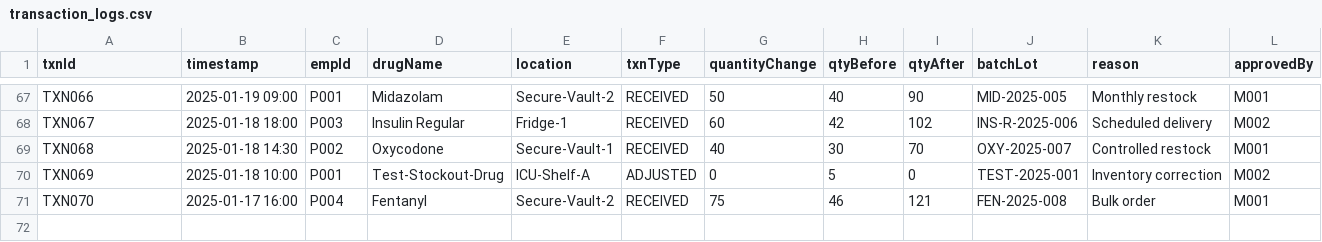
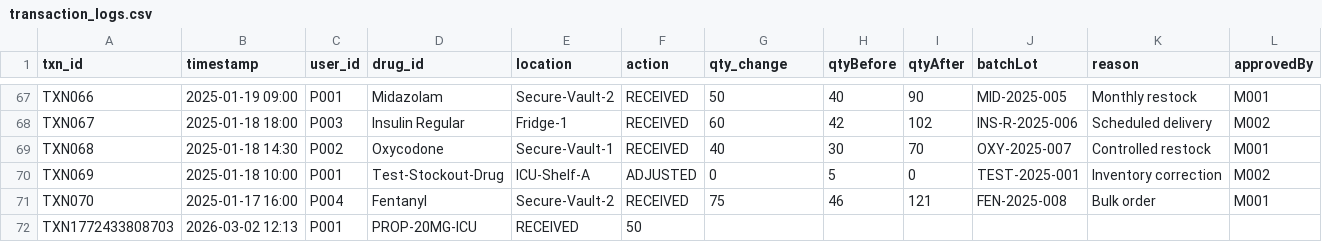
Before and after one commit to Vinamra111/P-MACS-Universal, a CSV file: pmacs-universal/packages/api/data/transaction_logs.csv, drawn as a sheet; only a part is shown, gaps mark what is left out; the diff names each change by its address in the sheet, - before the commit and + after, or states it on an @@ line.

```diff
--- a/pmacs-universal/packages/api/data/transaction_logs.csv
+++ b/pmacs-universal/packages/api/data/transaction_logs.csv
-A1: txnId
+A1: txn_id
-C1: empId
+C1: user_id
-D1: drugName
+D1: drug_id
-F1: txnType
+F1: action
-G1: quantityChange
+G1: qty_change
+row 72: TXN1772433808703 | 2026-03-02 12:13 | P001 | PROP-20MG-ICU | RECEIVED | 50
```
Also changed, not shown: pmacs-universal/packages/api/data/inventory_master.csv, pmacs-universal/packages/api/data/user_access.csv, 29 other files.
